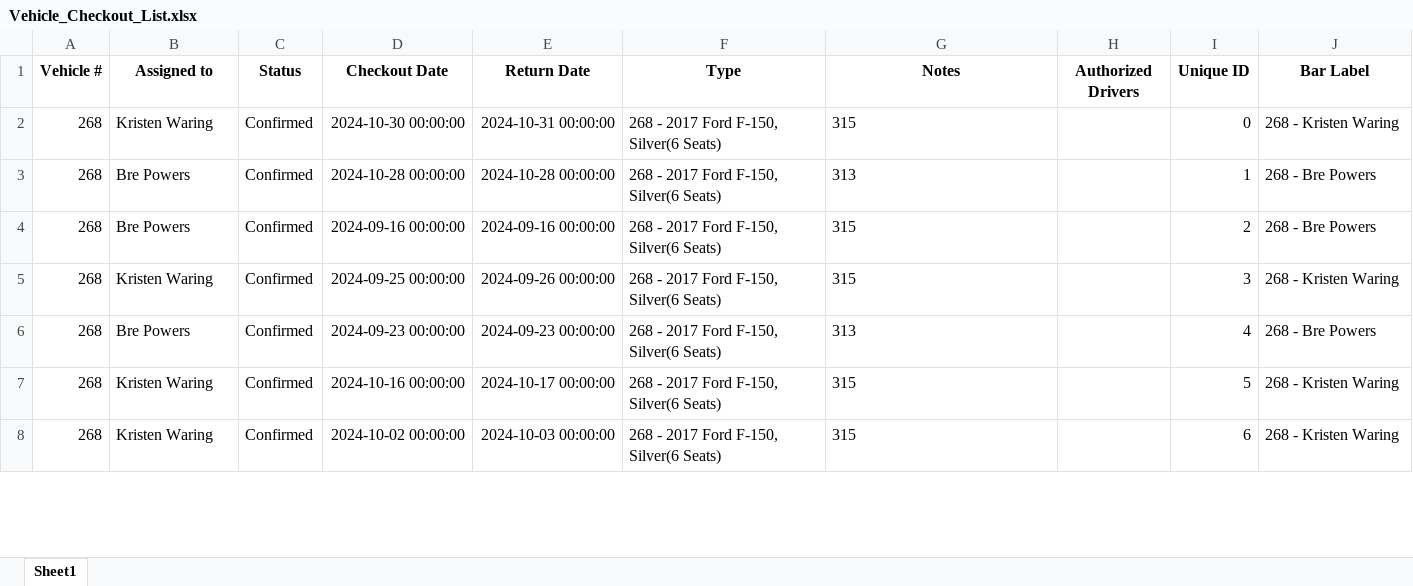
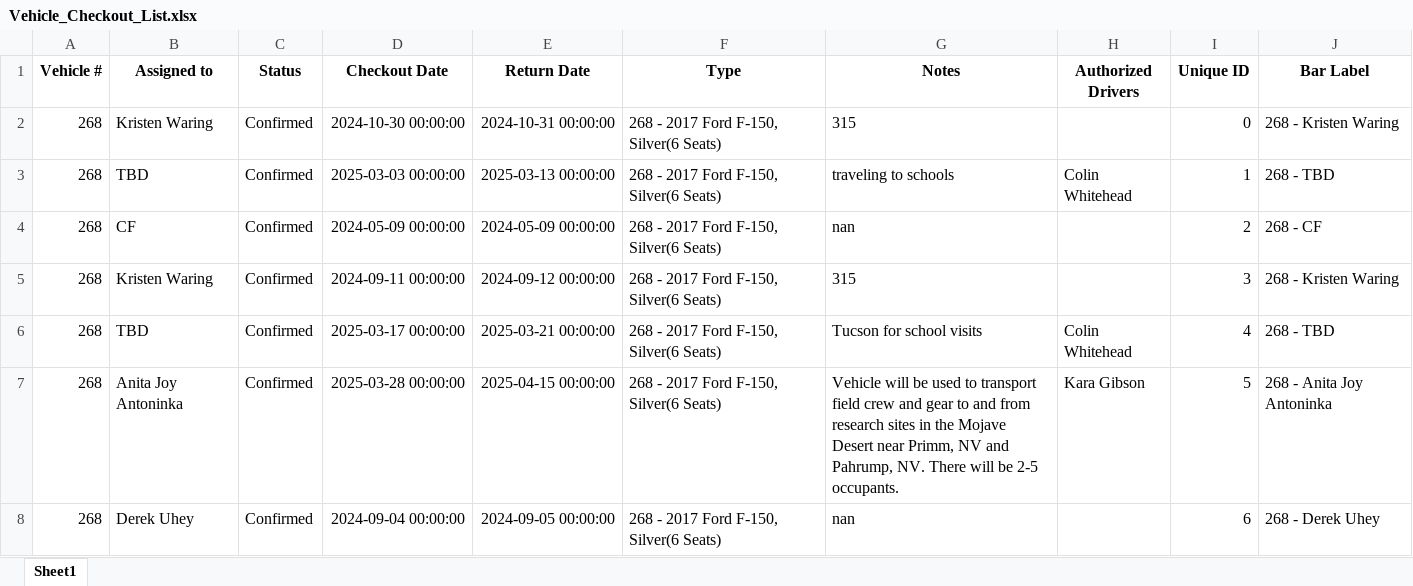
Before and after one commit to forestryvehicleadmin/Vehicle_Gantt, an Excel workbook: Vehicle_Checkout_List.xlsx, sheet Sheet1, drawn as a sheet; only a part is shown; values as stored, in another font and other column widths than the file's, no borders; the diff covers the shown part only; the diff names each change by its address in the sheet, - before the commit and + after, or states it on an @@ line.

Commit message:
Update Excel and TXT files from Streamlit app

```diff
--- a/Vehicle_Checkout_List.xlsx (sheet Sheet1)
+++ b/Vehicle_Checkout_List.xlsx (sheet Sheet1)
-B3 (Assigned to): Bre Powers
+B3 (Assigned to): TBD
-D3 (Checkout Date): 2024-10-28 00:00:00
+D3 (Checkout Date): 2025-03-03 00:00:00
-E3 (Return Date): 2024-10-28 00:00:00
+E3 (Return Date): 2025-03-13 00:00:00
-G3 (Notes): 313
+G3 (Notes): traveling to schools
-H3 (Authorized Drivers): (empty)
+H3 (Authorized Drivers): Colin Whitehead
-J3 (Bar Label): 268 - Bre Powers
+J3 (Bar Label): 268 - TBD
-B4 (Assigned to): Bre Powers
+B4 (Assigned to): CF
-D4 (Checkout Date): 2024-09-16 00:00:00
+D4 (Checkout Date): 2024-05-09 00:00:00
-E4 (Return Date): 2024-09-16 00:00:00
+E4 (Return Date): 2024-05-09 00:00:00
-G4 (Notes): 315
+G4 (Notes): nan
-J4 (Bar Label): 268 - Bre Powers
+J4 (Bar Label): 268 - CF
-D5 (Checkout Date): 2024-09-25 00:00:00
+D5 (Checkout Date): 2024-09-11 00:00:00
-E5 (Return Date): 2024-09-26 00:00:00
+E5 (Return Date): 2024-09-12 00:00:00
-B6 (Assigned to): Bre Powers
+B6 (Assigned to): TBD
-D6 (Checkout Date): 2024-09-23 00:00:00
+D6 (Checkout Date): 2025-03-17 00:00:00
-E6 (Return Date): 2024-09-23 00:00:00
+E6 (Return Date): 2025-03-21 00:00:00
-G6 (Notes): 313
+G6 (Notes): Tucson for school visits
-H6 (Authorized Drivers): (empty)
+H6 (Authorized Drivers): Colin Whitehead
-J6 (Bar Label): 268 - Bre Powers
+J6 (Bar Label): 268 - TBD
-B7 (Assigned to): Kristen Waring
+B7 (Assigned to): Anita Joy Antoninka
-D7 (Checkout Date): 2024-10-16 00:00:00
+D7 (Checkout Date): 2025-03-28 00:00:00
-E7 (Return Date): 2024-10-17 00:00:00
+E7 (Return Date): 2025-04-15 00:00:00
-G7 (Notes): 315
+G7 (Notes): Vehicle will be used to transport field crew and gear to and from research sites in the Mojave Desert near Primm, NV and Pahrump, NV. There will be 2-5 occupants.
-H7 (Authorized Drivers): (empty)
+H7 (Authorized Drivers): Kara Gibson
-J7 (Bar Label): 268 - Kristen Waring
+J7 (Bar Label): 268 - Anita Joy Antoninka
-B8 (Assigned to): Kristen Waring
+B8 (Assigned to): Derek Uhey
-D8 (Checkout Date): 2024-10-02 00:00:00
+D8 (Checkout Date): 2024-09-04 00:00:00
-E8 (Return Date): 2024-10-03 00:00:00
+E8 (Return Date): 2024-09-05 00:00:00
-G8 (Notes): 315
+G8 (Notes): nan
-J8 (Bar Label): 268 - Kristen Waring
+J8 (Bar Label): 268 - Derek Uhey
```
Also changed, not shown: 8 added rows, 8 removed rows and 965 edited cells elsewhere in this sheet.
